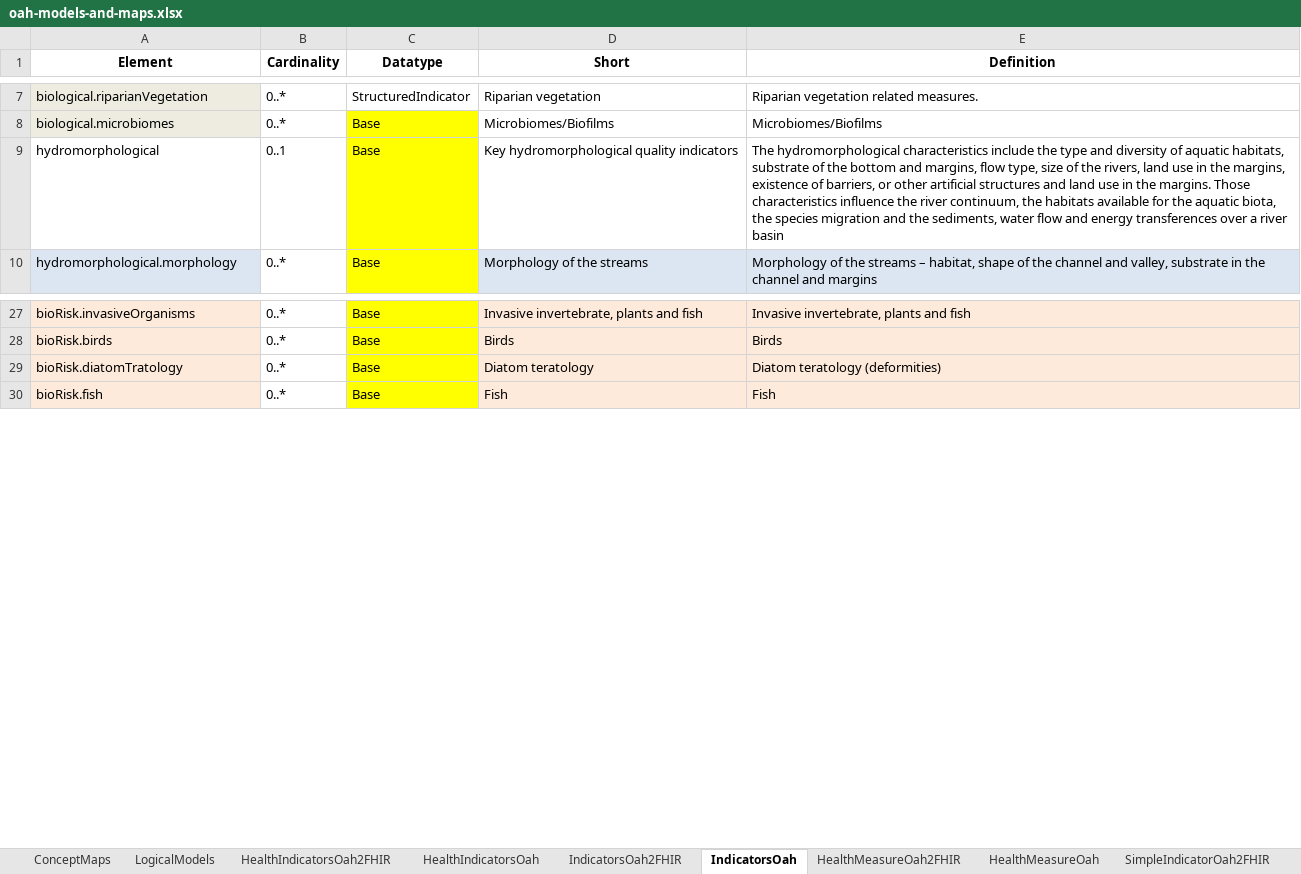
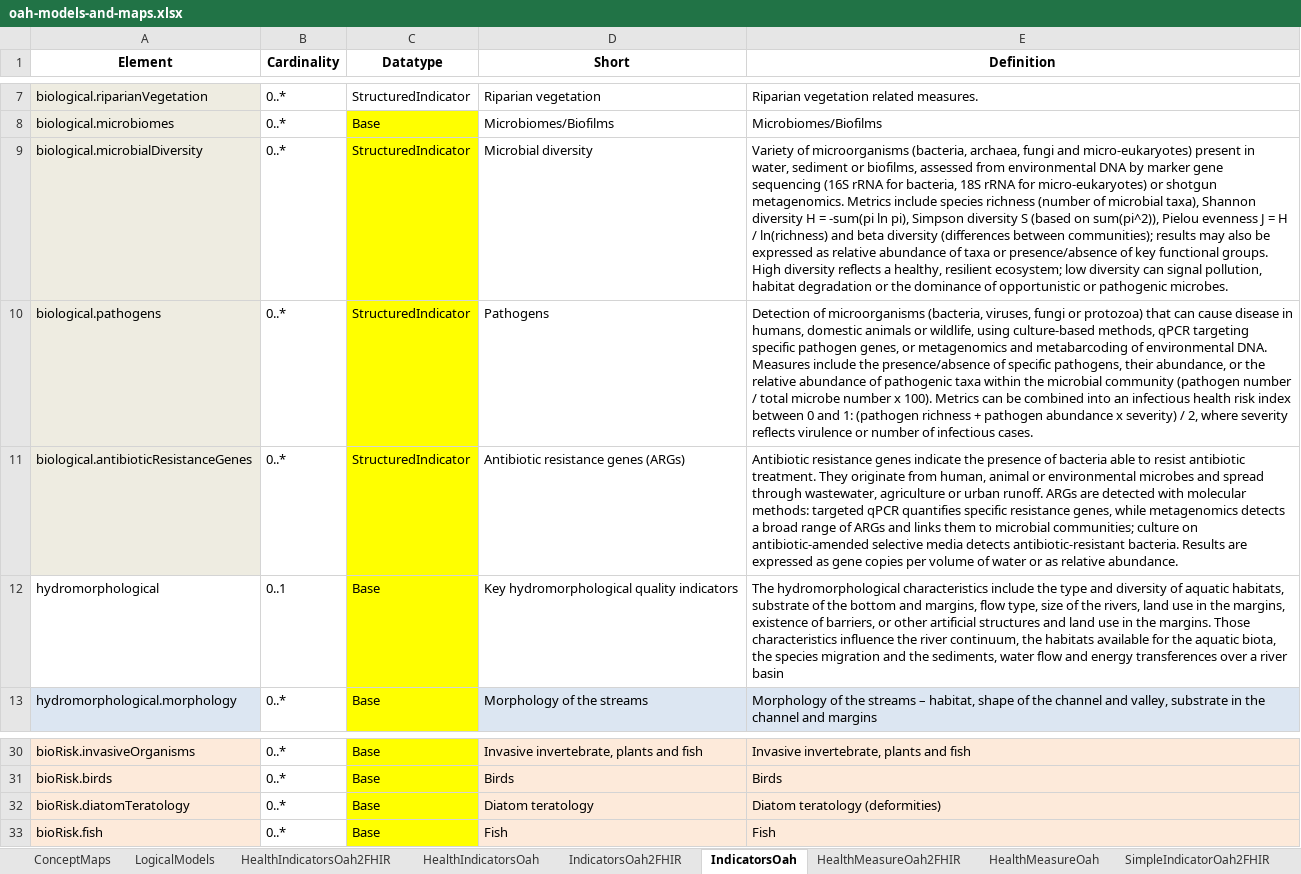
Before and after one commit to hl7-eu/oah, an Excel workbook: models-src/oah-models-and-maps.xlsx, sheet IndicatorsOah, drawn as a sheet; only a part is shown, gaps mark what is left out; values as stored, in another font and other column widths than the file's, no borders; addresses are those after the commit; the diff names each change by its address in the sheet, - before the commit and + after, or states it on an @@ line.

Commit message:
Add microbial diversity, pathogens and ARG indicators; fix remote sensing map
- Add biological.microbialDiversity, biological.pathogens and
  biological.antibioticResistanceGenes (StructuredIndicator) to the
  IndicatorsOah logical model, based on the OneAquaHealth fact sheets,
  with ConceptMap entries to observation-with-component-oah, codes for
  the indicators and their metrics, and the component value set.
- Fix diatomTratology -> diatomTeratology typo (model, map, code system).
- Remote sensing ConceptMap: each index now references its own
  Observation.code instead of 'amphibians'; add missing EVI2 and mNDVI
  entries; fix NDVI-MNDWI display.
- Keep models-src/oah-models-and-maps.xlsx in sync with the FSH.
- Describe the new indicators on the Logical Models page.

```diff
--- a/models-src/oah-models-and-maps.xlsx (sheet IndicatorsOah)
+++ b/models-src/oah-models-and-maps.xlsx (sheet IndicatorsOah)
+row 9: biological.microbialDiversity | 0..* | StructuredIndicator | Microbial diversity | Variety of microorganisms (bacteria, archaea, fungi and micro-eukaryotes) present in water, sediment or biofilms, assessed from environmental DNA by marker gene sequencing (16S rRNA for bacteria, 18S rRNA for micro-eukaryotes) or shotgun metagenomics. Metrics include species richness (number of microbial taxa), Shannon diversity H = -sum(pi ln pi), Simpson diversity S (based on sum(pi^2)), Pielou evenness J = H / ln(richness) and beta diversity (differences between communities); results may also be expressed as relative abundance of taxa or presence/absence of key functional groups. High diversity reflects a healthy, resilient ecosystem; low diversity can signal pollution, habitat degradation or the dominance of opportunistic or pathogenic microbes.
+row 10: biological.pathogens | 0..* | StructuredIndicator | Pathogens | Detection of microorganisms (bacteria, viruses, fungi or protozoa) that can cause disease in humans, domestic animals or wildlife, using culture-based methods, qPCR targeting specific pathogen genes, or metagenomics and metabarcoding of environmental DNA. Measures include the presence/absence of specific pathogens, their abundance, or the relative abundance of pathogenic taxa within the microbial community (pathogen number / total microbe number x 100). Metrics can be combined into an infectious health risk index between 0 and 1: (pathogen richness + pathogen abundance x severity) / 2, where severity reflects virulence or number of infectious cases.
+row 11: biological.antibioticResistanceGenes | 0..* | StructuredIndicator | Antibiotic resistance genes (ARGs) | Antibiotic resistance genes indicate the presence of bacteria able to resist antibiotic treatment. They originate from human, animal or environmental microbes and spread through wastewater, agriculture or urban runoff. ARGs are detected with molecular methods: targeted qPCR quantifies specific resistance genes, while metagenomics detects a broad range of ARGs and links them to microbial communities; culture on antibiotic-amended selective media detects antibiotic-resistant bacteria. Results are expressed as gene copies per volume of water or as relative abundance.
-A32 (Element): bioRisk.diatomTratology
+A32 (Element): bioRisk.diatomTeratology
```
Also changed, not shown: sheet IndicatorsOah2FHIR, formulas that keep their value, 5 other files.
